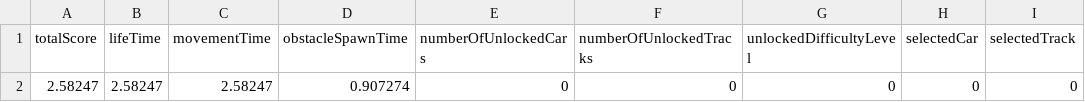
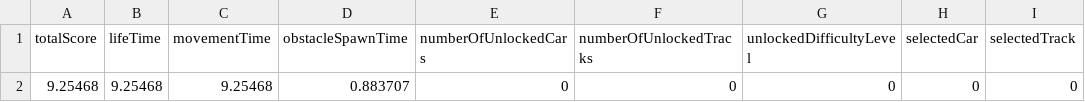
Before and after one commit to wojtekjaworek/SFML-GAME, a CSV file: gra sfml/save.csv, drawn as a sheet; only a part is shown; the diff names each change by its address in the sheet, - before the commit and + after, or states it on an @@ line.

```diff
--- a/gra sfml/save.csv
+++ b/gra sfml/save.csv
-A2 (totalScore): 2.58247
+A2 (totalScore): 9.25468
-B2 (lifeTime): 2.58247
+B2 (lifeTime): 9.25468
-C2 (movementTime): 2.58247
+C2 (movementTime): 9.25468
-D2 (obstacleSpawnTime): 0.907274
+D2 (obstacleSpawnTime): 0.883707
```
Also changed, not shown: 1 other file.
